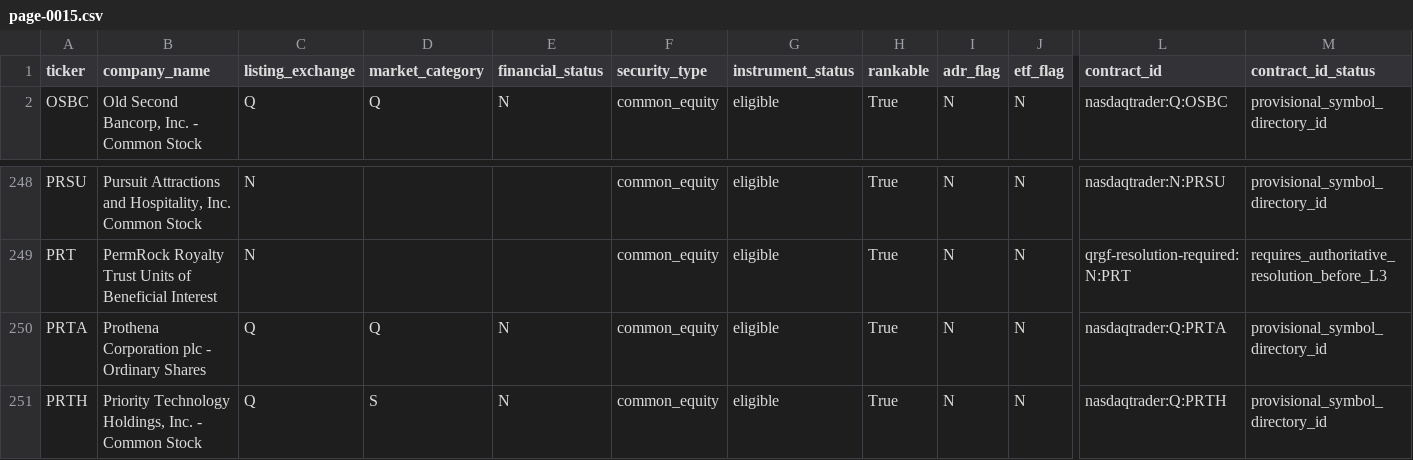
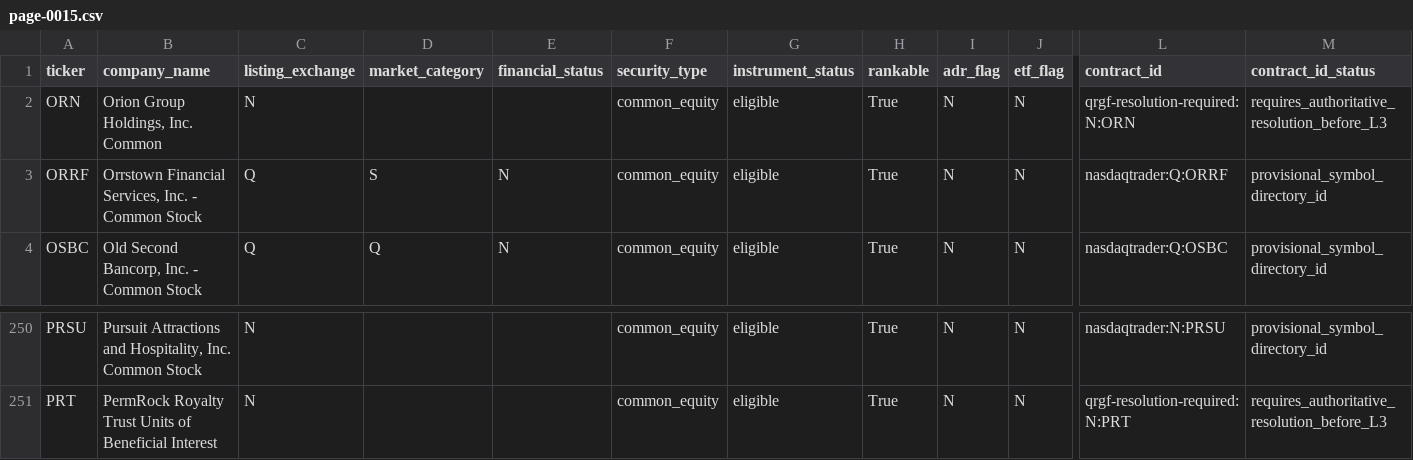
Before and after one commit to chelovekodessa/qrgf-market-data, a CSV file: data/latest/pages/page-0015.csv, drawn as a sheet; only a part is shown, gaps mark what is left out; removed rows and columns are numbered as before the commit, all else as after; rows hold the shown columns only; the diff names each change by its address in the sheet, - before the commit and + after, or states it on an @@ line.

```diff
--- a/data/latest/pages/page-0015.csv
+++ b/data/latest/pages/page-0015.csv
+row 2: ORN | Orion Group Holdings, Inc. Common | N |  |  | common_equity | eligible | True | N | N | qrgf-resolution-required:N:ORN | requires_authoritative_resolution_before_L3
+row 3: ORRF | Orrstown Financial Services, Inc. - Common Stock | Q | S | N | common_equity | eligible | True | N | N | nasdaqtrader:Q:ORRF | provisional_symbol_directory_id
-row 250: PRTA | Prothena Corporation plc - Ordinary Shares | Q | Q | N | common_equity | eligible | True | N | N | nasdaqtrader:Q:PRTA | provisional_symbol_directory_id
-row 251: PRTH | Priority Technology Holdings, Inc. - Common Stock | Q | S | N | common_equity | eligible | True | N | N | nasdaqtrader:Q:PRTH | provisional_symbol_directory_id
```
Also changed, not shown: data/latest/pages/page-0002.csv, data/latest/pages/page-0005.csv, 15 other files.
